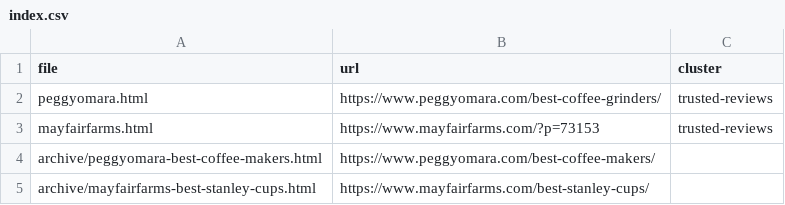
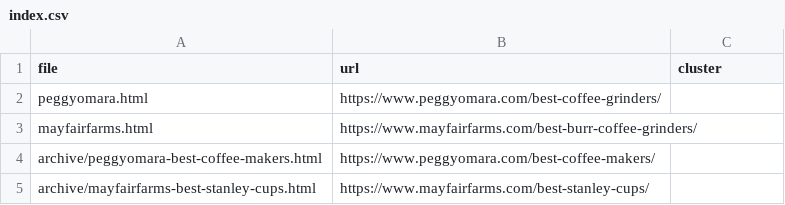
Before and after one commit to tkahn1/delve--tective, a CSV file: demo/pages/index.csv, drawn as a sheet.

```diff
--- a/demo/pages/index.csv
+++ b/demo/pages/index.csv
@@ -1,4 +1,4 @@
 file,url,cluster
-peggyomara.html,https://www.peggyomara.com/best-coffee-grinders/,trusted-reviews
-mayfairfarms.html,https://www.mayfairfarms.com/?p=73153,trusted-reviews
+peggyomara.html,https://www.peggyomara.com/best-coffee-grinders/,
+mayfairfarms.html,https://www.mayfairfarms.com/best-burr-coffee-grinders/,
 archive/peggyomara-best-coffee-makers.html,https://www.peggyomara.com/best-coffee-makers/,
```
Also changed, not shown: pipeline/data/sites.csv, 14 other files.
